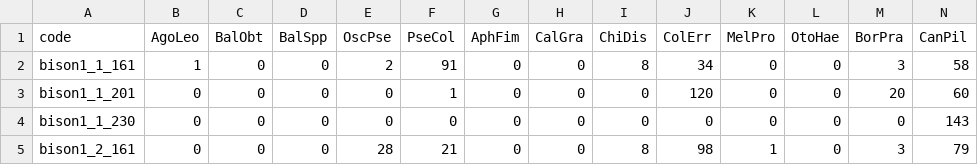
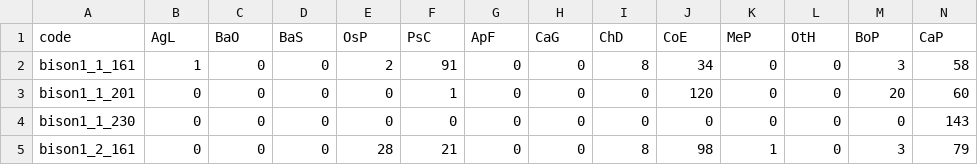
Before and after one commit to mtrible93/Dung-Beetle-Kansas-Montana, a CSV file: db_mt_comp.csv, drawn as a sheet; only a part is shown; the diff covers the shown part only; the diff names each change by its address in the sheet, - before the commit and + after, or states it on an @@ line.

```diff
--- a/db_mt_comp.csv
+++ b/db_mt_comp.csv
-B1: AgoLeo
+B1: AgL
-C1: BalObt
+C1: BaO
-D1: BalSpp
+D1: BaS
-E1: OscPse
+E1: OsP
-F1: PseCol
+F1: PsC
-G1: AphFim
+G1: ApF
-H1: CalGra
+H1: CaG
-I1: ChiDis
+I1: ChD
-J1: ColErr
+J1: CoE
-K1: MelPro
+K1: MeP
-L1: OtoHae
+L1: OtH
-M1: BorPra
+M1: BoP
-N1: CanPil
+N1: CaP
```
Also changed, not shown: 3 edited cells elsewhere in this file, ScarabAbundanceKSCOMM.csv.
